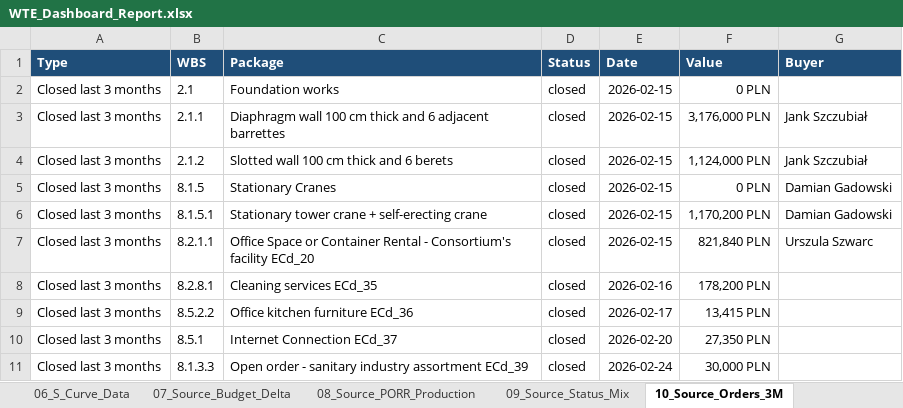
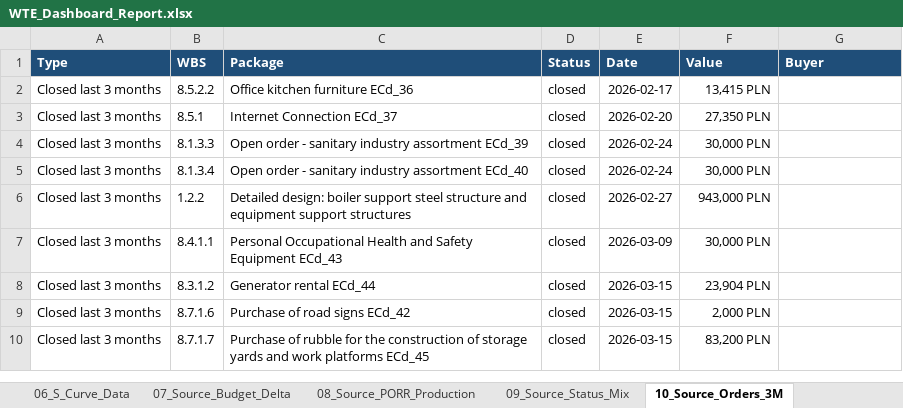
Before and after one commit to aldotermomeccanica-bit/wte-dashboard-wloclawek, an Excel workbook: docs/reports/WTE_Dashboard_Report.xlsx, sheet 10_Source_Orders_3M, drawn as a sheet; only a part is shown; the shorter side is filled out with more unchanged rows; values as stored, in another font and other column widths than the file's, no borders; the diff names each change by its address in the sheet, - before the commit and + after, or states it on an @@ line.

```diff
--- a/docs/reports/WTE_Dashboard_Report.xlsx (sheet 10_Source_Orders_3M)
+++ b/docs/reports/WTE_Dashboard_Report.xlsx (sheet 10_Source_Orders_3M)
-row 2: Closed last 3 months | 2.1 | Foundation works | closed | 2026-02-15 | 0 PLN
-row 3: Closed last 3 months | 2.1.1 | Diaphragm wall 100 cm thick and 6 adjacent barrettes | closed | 2026-02-15 | 3,176,000 PLN | Jank Szczubiał
-row 4: Closed last 3 months | 2.1.2 | Slotted wall 100 cm thick and 6 berets | closed | 2026-02-15 | 1,124,000 PLN | Jank Szczubiał
-row 5: Closed last 3 months | 8.1.5 | Stationary Cranes | closed | 2026-02-15 | 0 PLN | Damian Gadowski
-row 6: Closed last 3 months | 8.1.5.1 | Stationary tower crane + self-erecting crane | closed | 2026-02-15 | 1,170,200 PLN | Damian Gadowski
-row 7: Closed last 3 months | 8.2.1.1 | Office Space or Container Rental - Consortium's facility ECd_20 | closed | 2026-02-15 | 821,840 PLN | Urszula Szwarc
-row 8: Closed last 3 months | 8.2.8.1 | Cleaning services ECd_35 | closed | 2026-02-16 | 178,200 PLN
```
Also changed, not shown: sheet 04_Orders_3M, sheet 06_S_Curve_Data, sheet 01_Budget_Delta, sheet 02_PORR_Production, sheet 07_Source_Budget_Delta, sheet 05_Status_Mix, 2 more sheets, hidden cells, charts or pictures, 1 other file.
